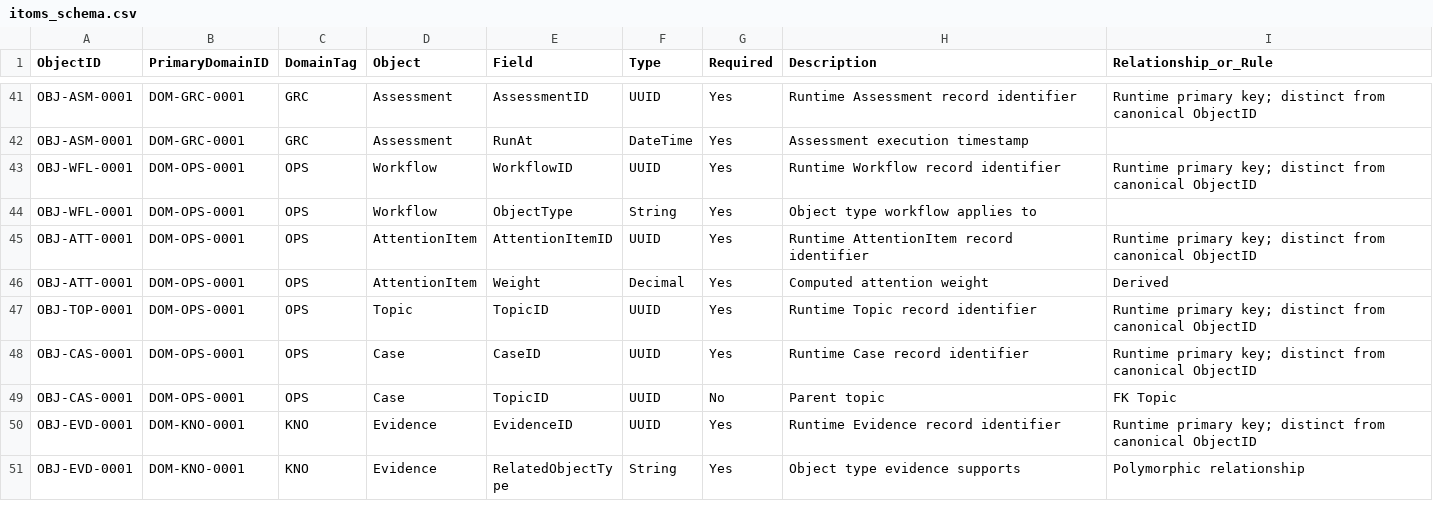
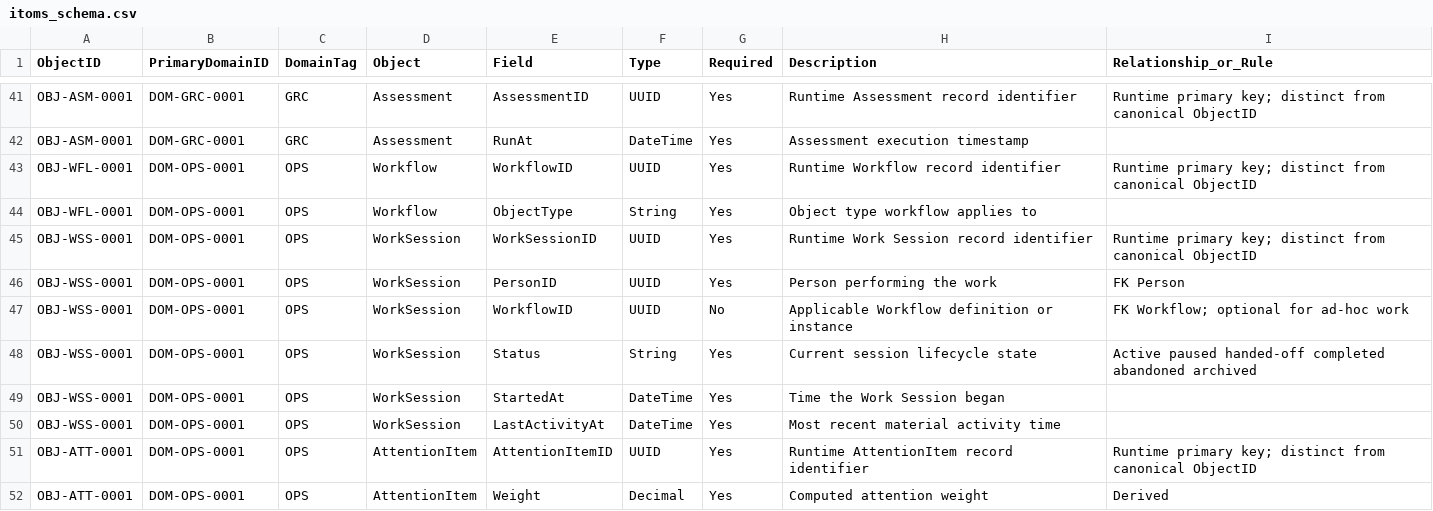
Before and after one commit to jeretrax/itoms-design, a CSV file: itoms_schema.csv, drawn as a sheet; only a part is shown, gaps mark what is left out; the shorter side is filled out with more unchanged rows; the diff names each change by its address in the sheet, - before the commit and + after, or states it on an @@ line.

Commit message:
Define ITOMS work architecture and sessions

```diff
--- a/itoms_schema.csv
+++ b/itoms_schema.csv
+row 45: OBJ-WSS-0001 | DOM-OPS-0001 | OPS | WorkSession | WorkSessionID | UUID | Yes | Runtime Work Session record identifier | Runtime primary key; distinct from canonical ObjectID
+row 46: OBJ-WSS-0001 | DOM-OPS-0001 | OPS | WorkSession | PersonID | UUID | Yes | Person performing the work | FK Person
+row 47: OBJ-WSS-0001 | DOM-OPS-0001 | OPS | WorkSession | WorkflowID | UUID | No | Applicable Workflow definition or instance | FK Workflow; optional for ad-hoc work
+row 48: OBJ-WSS-0001 | DOM-OPS-0001 | OPS | WorkSession | Status | String | Yes | Current session lifecycle state | Active paused handed-off completed abandoned archived
+row 49: OBJ-WSS-0001 | DOM-OPS-0001 | OPS | WorkSession | StartedAt | DateTime | Yes | Time the Work Session began
+row 50: OBJ-WSS-0001 | DOM-OPS-0001 | OPS | WorkSession | LastActivityAt | DateTime | Yes | Most recent material activity time
```
Also changed, not shown: itoms_objects.csv, 13 other files.
